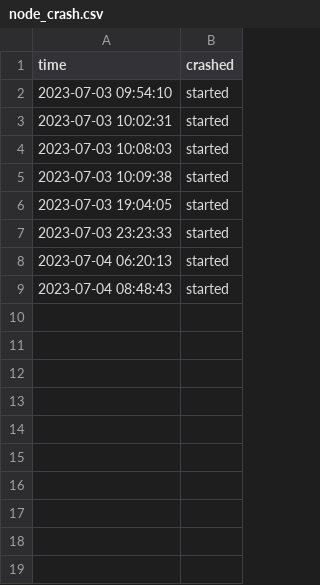
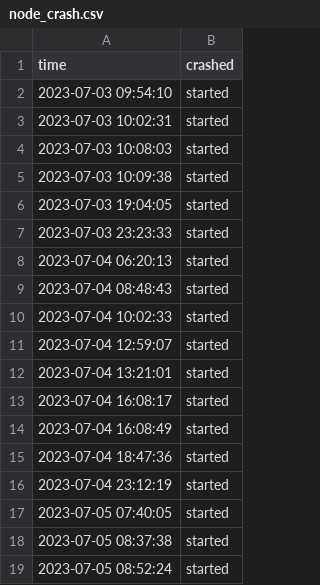
Before and after one commit to AxelGard/seek-ipns, a CSV file: store/week1/node_crash.csv, drawn as a sheet; the diff names each change by its address in the sheet, - before the commit and + after, or states it on an @@ line.

```diff
--- a/store/week1/node_crash.csv
+++ b/store/week1/node_crash.csv
+row 10: 2023-07-04 10:02:33 | started
+row 11: 2023-07-04 12:59:07 | started
+row 12: 2023-07-04 13:21:01 | started
+row 13: 2023-07-04 16:08:17 | started
+row 14: 2023-07-04 16:08:49 | started
+row 15: 2023-07-04 18:47:36 | started
+row 16: 2023-07-04 23:12:19 | started
+row 17: 2023-07-05 07:40:05 | started
+row 18: 2023-07-05 08:37:38 | started
+row 19: 2023-07-05 08:52:24 | started
```
Also changed, not shown: 37 other files.
